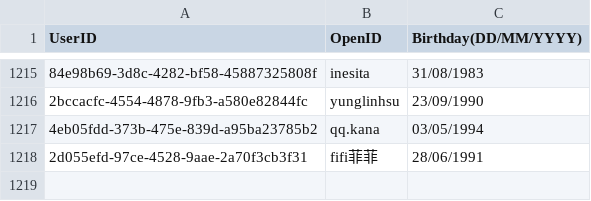
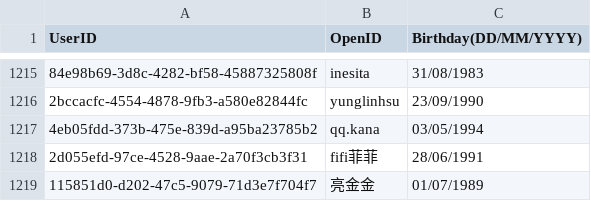
Before and after one commit to DanielSu17/17vpn, a CSV file: envs/sta/17app/contract/contractor.csv, drawn as a sheet; only a part is shown, gaps mark what is left out; the diff names each change by its address in the sheet, - before the commit and + after, or states it on an @@ line.

```diff
--- a/envs/sta/17app/contract/contractor.csv
+++ b/envs/sta/17app/contract/contractor.csv
+row 1219: 115851d0-d202-47c5-9079-71d3e7f704f7 | 亮金金 | 01/07/1989
```
Also changed, not shown: 7 other files.
